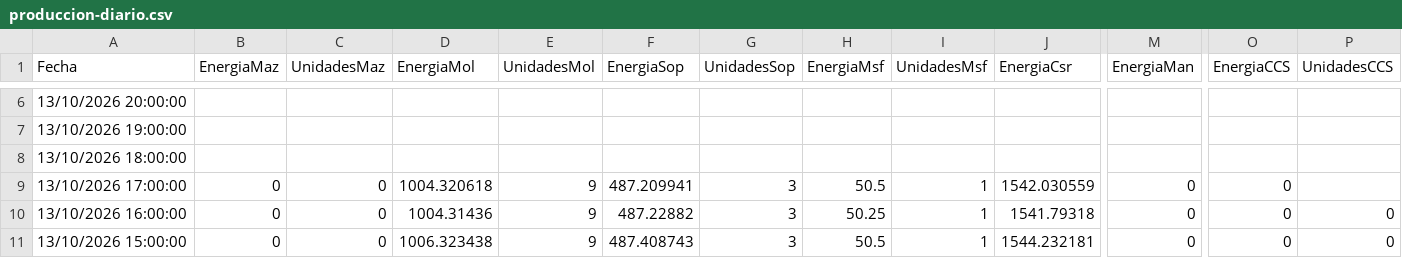
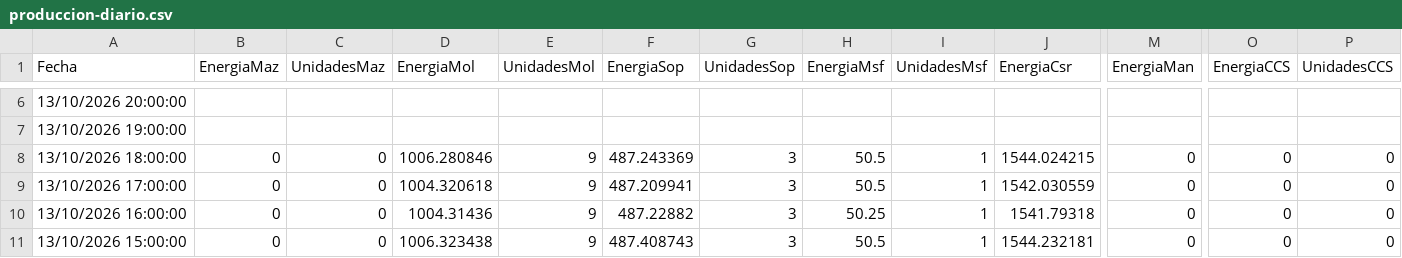
Before and after one commit to davidmunoz-create/hidroelectricasecuador, a CSV file: data/produccion-diario.csv, drawn as a sheet; only a part is shown, gaps mark what is left out; the diff names each change by its address in the sheet, - before the commit and + after, or states it on an @@ line.

```diff
--- a/data/produccion-diario.csv
+++ b/data/produccion-diario.csv
-B8 (EnergiaMaz): (empty)
+B8 (EnergiaMaz): 0
-C8 (UnidadesMaz): (empty)
+C8 (UnidadesMaz): 0
-D8 (EnergiaMol): (empty)
+D8 (EnergiaMol): 1006.280846
-E8 (UnidadesMol): (empty)
+E8 (UnidadesMol): 9
-F8 (EnergiaSop): (empty)
+F8 (EnergiaSop): 487.243369
-G8 (UnidadesSop): (empty)
+G8 (UnidadesSop): 3
-H8 (EnergiaMsf): (empty)
+H8 (EnergiaMsf): 50.5
-I8 (UnidadesMsf): (empty)
+I8 (UnidadesMsf): 1
-J8 (EnergiaCsr): (empty)
+J8 (EnergiaCsr): 1544.024215
-M8 (EnergiaMan): (empty)
+M8 (EnergiaMan): 0
-O8 (EnergiaCCS): (empty)
+O8 (EnergiaCCS): 0
-P8:P9 (UnidadesCCS): (empty)
+P8:P9 (UnidadesCCS): 0
```
Also changed, not shown: data/hidrologia-diario.csv, data/hidrologia-mensual.csv, 1 other file.
